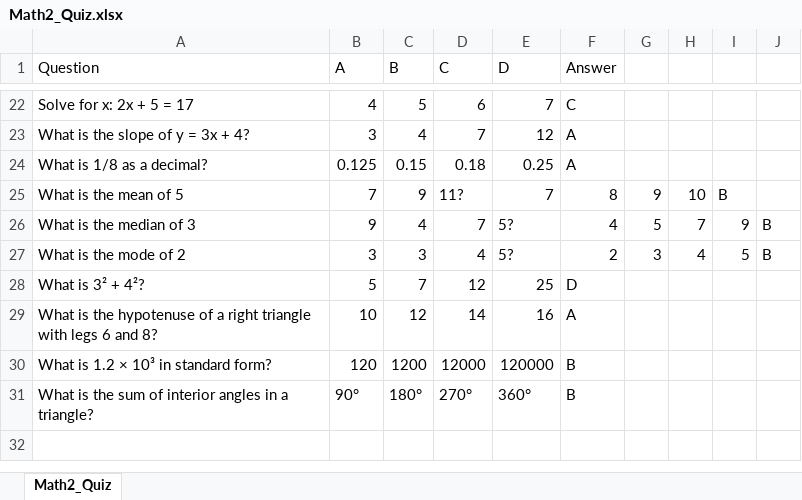
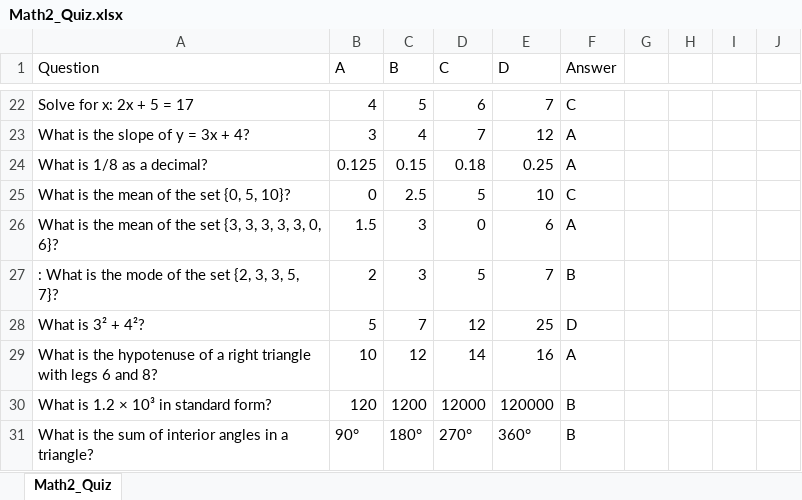
Before and after one commit to mousewanderer/FINALSOFTWAREPROJECT, an Excel workbook: bin/Debug/net8.0-windows/Math2_Quiz.xlsx, sheet Math2_Quiz, drawn as a sheet; only a part is shown, gaps mark what is left out; values as stored, in another font and other column widths than the file's, no borders; removed rows and columns are numbered as before the commit, all else as after; the diff names each change by its address in the sheet, - before the commit and + after, or states it on an @@ line.

```diff
--- a/bin/Debug/net8.0-windows/Math2_Quiz.xlsx (sheet Math2_Quiz)
+++ b/bin/Debug/net8.0-windows/Math2_Quiz.xlsx (sheet Math2_Quiz)
-row 25: What is the mean of 5 | 7 | 9 | 11? | 7 | 8 | 9 | 10 | B
-row 26: What is the median of 3 | 9 | 4 | 7 | 5? | 4 | 5 | 7 | 9 | B
-row 27: What is the mode of 2 | 3 | 3 | 4 | 5? | 2 | 3 | 4 | 5 | B
+row 25: What is the mean of the set {0, 5, 10}? | 0 | 2.5 | 5 | 10 | C
+row 26: What is the mean of the set {3, 3, 3, 3, 3, 0, 6}? | 1.5 | 3 | 0 | 6 | A
+row 27: : What is the mode of the set {2, 3, 3, 5, 7}? | 2 | 3 | 5 | 7 | B
```
Also changed, not shown: bin/Debug/net8.0-windows/Biology1_Quiz.xlsx, bin/Debug/net8.0-windows/Physics1_Quiz.xlsx, 21 other files.
